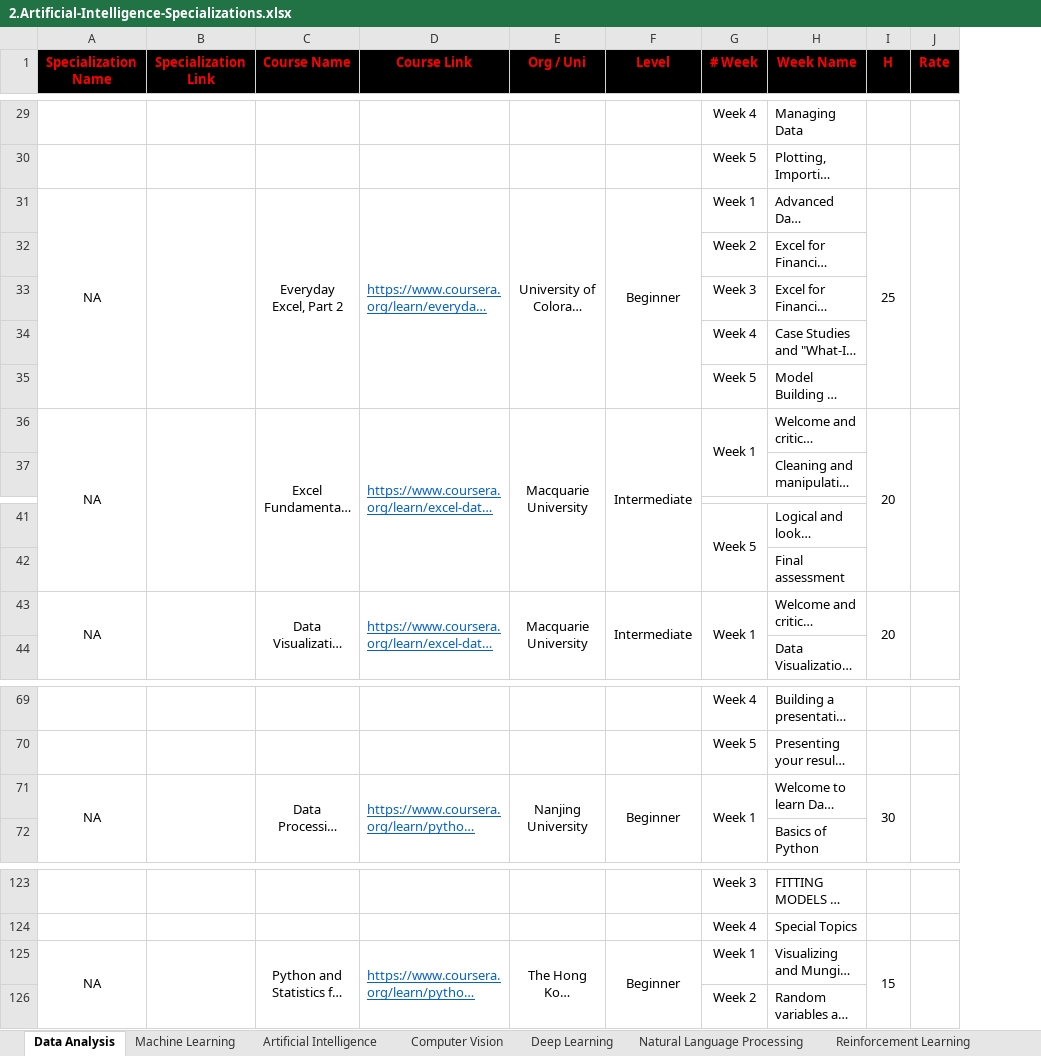
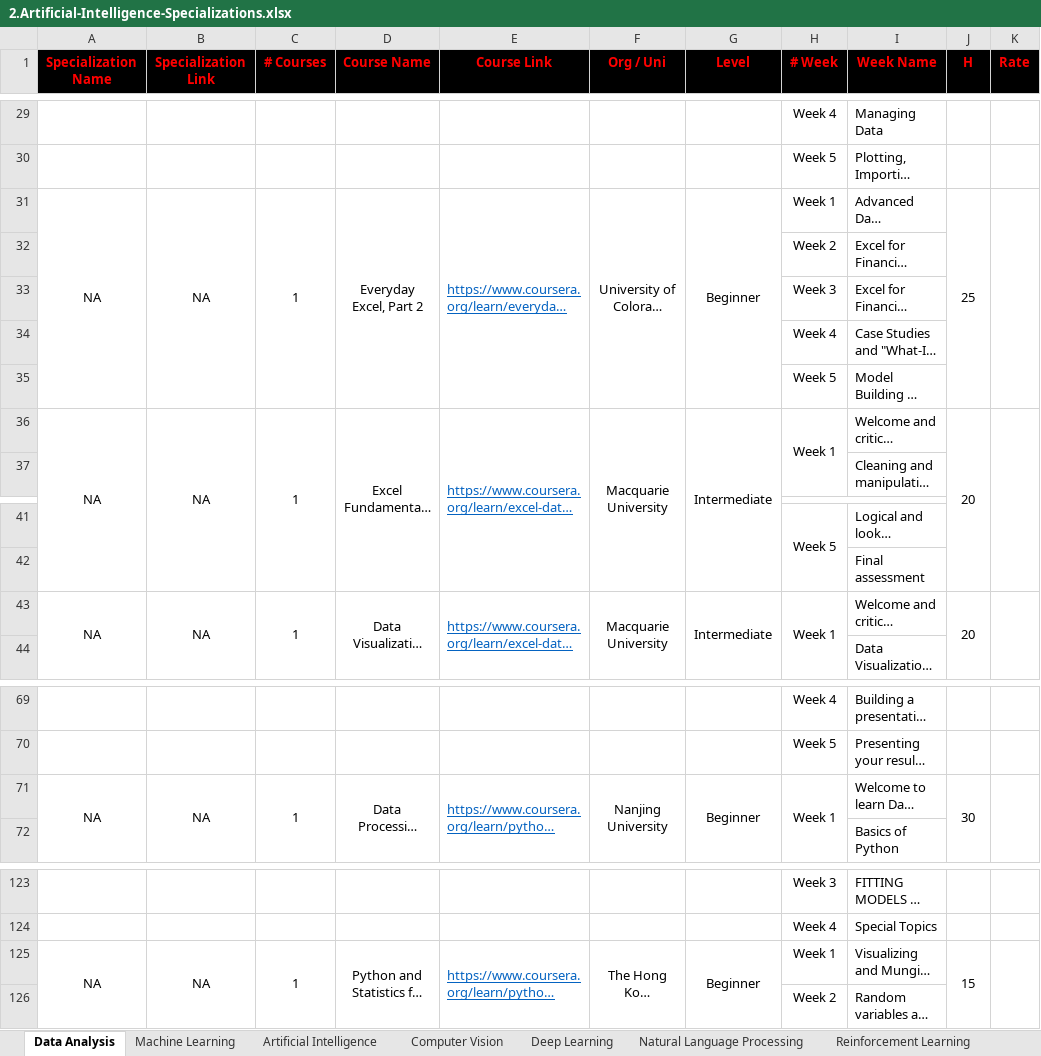
Before and after one commit to cs-MohamedAyman/eLearning-Platforms, an Excel workbook: 2.Artificial-Intelligence-Specializations.xlsx, sheet Data Analysis, drawn as a sheet; only a part is shown, gaps mark what is left out; long unchanged cells end in …; values as stored, in another font and other column widths than the file's, no borders; the diff covers the shown part only; the diff names each change by its address in the sheet, - before the commit and + after, or states it on an @@ line.

```diff
--- a/2.Artificial-Intelligence-Specializations.xlsx (sheet Data Analysis)
+++ b/2.Artificial-Intelligence-Specializations.xlsx (sheet Data Analysis)
+column C (# Courses), rows 31-36: 1 |  |  |  |  | 1; row 43: 1; row 71: 1; row 125: 1
-B31 (Specialization Link): (empty)
+B31 (Specialization Link): NA
-B36 (Specialization Link): (empty)
+B36 (Specialization Link): NA
-B43 (Specialization Link): (empty)
+B43 (Specialization Link): NA
-B71 (Specialization Link): (empty)
+B71 (Specialization Link): NA
-B125 (Specialization Link): (empty)
+B125 (Specialization Link): NA
```
Also changed, not shown: 6 edited cells elsewhere in this sheet, 1 other file.
